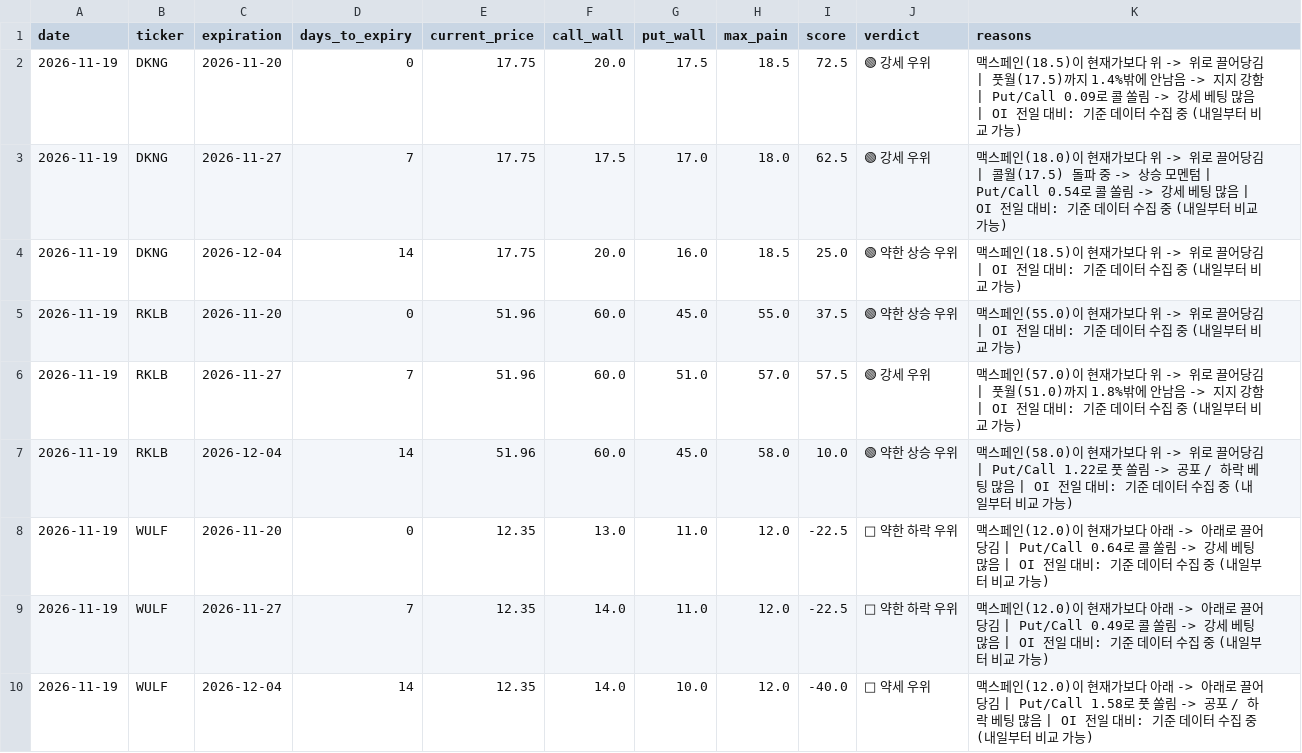
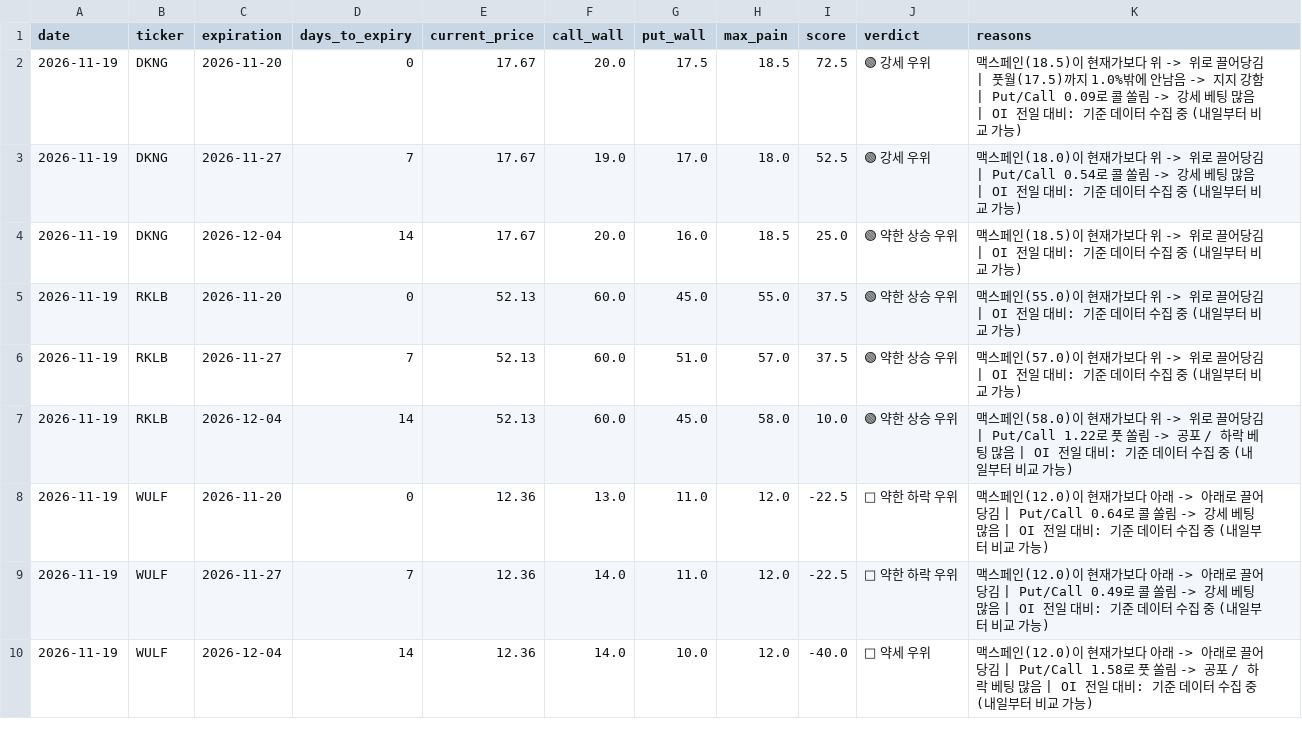
Before and after one commit to kwonbora1220/option-wall, a CSV file: data/2026-11-19_predict.csv, drawn as a sheet; only a part is shown; the diff covers the shown part only.

```diff
--- a/data/2026-11-19_predict.csv
+++ b/data/2026-11-19_predict.csv
@@ -1,10 +1,10 @@
 date,ticker,expiration,days_to_expiry,current_price,call_wall,put_wall,max_pain,score,verdict,reasons
-2026-11-19,DKNG,2026-11-20,0,17.75,20.0,17.5,18.5,72.5,🟢 강세 우위,맥스페인(18.5)이 현재가보다 위 -> 위로 끌어당김 | 풋월(17.5)까지 1.4%밖에 안남음 -> 지지 강함 | Put/Call 0.09로 콜 쏠림 -> 강세 베팅 많음 | OI 전일 대비: 기준 데이터 수집 중 (내일부터 비교 가능)
-2026-11-19,DKNG,2026-11-27,7,17.75,17.5,17.0,18.0,62.5,🟢 강세 우위,맥스페인(18.0)이 현재가보다 위 -> 위로 끌어당김 | 콜월(17.5) 돌파 중 -> 상승 모멘텀 | Put/Call 0.54로 콜 쏠림 -> 강세 베팅 많음 | OI 전일 대비: 기준 데이터 수집 중 (내일부터 비교 가능)
-2026-11-19,DKNG,2026-12-04,14,17.75,20.0,16.0,18.5,25.0,🟢 약한 상승 우위,맥스페인(18.5)이 현재가보다 위 -> 위로 끌어당김 | OI 전일 대비: 기준 데이터 수집 중 (내일부터 비교 가능)
-2026-11-19,RKLB,2026-11-20,0,51.96,60.0,45.0,55.0,37.5,🟢 약한 상승 우위,맥스페인(55.0)이 현재가보다 위 -> 위로 끌어당김 | OI 전일 대비: 기준 데이터 수집 중 (내일부터 비교 가능)
-2026-11-19,RKLB,2026-11-27,7,51.96,60.0,51.0,57.0,57.5,🟢 강세 우위,맥스페인(57.0)이 현재가보다 위 -> 위로 끌어당김 | 풋월(51.0)까지 1.8%밖에 안남음 -> 지지 강함 | OI 전일 대비: 기준 데이터 수집 중 (내일부터 비교 가능)
-2026-11-19,RKLB,2026-12-04,14,51.96,60.0,45.0,58.0,10.0,🟢 약한 상승 우위,맥스페인(58.0)이 현재가보다 위 -> 위로 끌어당김 | Put/Call 1.22로 풋 쏠림 -> 공포 / 하락 베팅 많음 | OI 전일 대비: 기준 데이터 수집 중 (내일부터 비교 가능)
-2026-11-19,WULF,2026-11-20,0,12.35,13.0,11.0,12.0,-22.5,🔴 약한 하락 우위,맥스페인(12.0)이 현재가보다 아래 -> 아래로 끌어당김 | Put/Call 0.64로 콜 쏠림 -> 강세 베팅 많음 | OI 전일 대비: 기준 데이터 수집 중 (내일부터 비교 가능)
-2026-11-19,WULF,2026-11-27,7,12.35,14.0,11.0,12.0,-22.5,🔴 약한 하락 우위,맥스페인(12.0)이 현재가보다 아래 -> 아래로 끌어당김 | Put/Call 0.49로 콜 쏠림 -> 강세 베팅 많음 | OI 전일 대비: 기준 데이터 수집 중 (내일부터 비교 가능)
-2026-11-19,WULF,2026-12-04,14,12.35,14.0,10.0,12.0,-40.0,🔴 약세 우위,맥스페인(12.0)이 현재가보다 아래 -> 아래로 끌어당김 | Put/Call 1.58로 풋 쏠림 -> 공포 / 하락 베팅 많음 | OI 전일 대비: 기준 데이터 수집 중 (내일부터 비교 가능)
+2026-11-19,DKNG,2026-11-20,0,17.67,20.0,17.5,18.5,72.5,🟢 강세 우위,맥스페인(18.5)이 현재가보다 위 -> 위로 끌어당김 | 풋월(17.5)까지 1.0%밖에 안남음 -> 지지 강함 | Put/Call 0.09로 콜 쏠림 -> 강세 베팅 많음 | OI 전일 대비: 기준 데이터 수집 중 (내일부터 비교 가능)
+2026-11-19,DKNG,2026-11-27,7,17.67,19.0,17.0,18.0,52.5,🟢 강세 우위,맥스페인(18.0)이 현재가보다 위 -> 위로 끌어당김 | Put/Call 0.54로 콜 쏠림 -> 강세 베팅 많음 | OI 전일 대비: 기준 데이터 수집 중 (내일부터 비교 가능)
+2026-11-19,DKNG,2026-12-04,14,17.67,20.0,16.0,18.5,25.0,🟢 약한 상승 우위,맥스페인(18.5)이 현재가보다 위 -> 위로 끌어당김 | OI 전일 대비: 기준 데이터 수집 중 (내일부터 비교 가능)
+2026-11-19,RKLB,2026-11-20,0,52.13,60.0,45.0,55.0,37.5,🟢 약한 상승 우위,맥스페인(55.0)이 현재가보다 위 -> 위로 끌어당김 | OI 전일 대비: 기준 데이터 수집 중 (내일부터 비교 가능)
+2026-11-19,RKLB,2026-11-27,7,52.13,60.0,51.0,57.0,37.5,🟢 약한 상승 우위,맥스페인(57.0)이 현재가보다 위 -> 위로 끌어당김 | OI 전일 대비: 기준 데이터 수집 중 (내일부터 비교 가능)
+2026-11-19,RKLB,2026-12-04,14,52.13,60.0,45.0,58.0,10.0,🟢 약한 상승 우위,맥스페인(58.0)이 현재가보다 위 -> 위로 끌어당김 | Put/Call 1.22로 풋 쏠림 -> 공포 / 하락 베팅 많음 | OI 전일 대비: 기준 데이터 수집 중 (내일부터 비교 가능)
+2026-11-19,WULF,2026-11-20,0,12.36,13.0,11.0,12.0,-22.5,🔴 약한 하락 우위,맥스페인(12.0)이 현재가보다 아래 -> 아래로 끌어당김 | Put/Call 0.64로 콜 쏠림 -> 강세 베팅 많음 | OI 전일 대비: 기준 데이터 수집 중 (내일부터 비교 가능)
+2026-11-19,WULF,2026-11-27,7,12.36,14.0,11.0,12.0,-22.5,🔴 약한 하락 우위,맥스페인(12.0)이 현재가보다 아래 -> 아래로 끌어당김 | Put/Call 0.49로 콜 쏠림 -> 강세 베팅 많음 | OI 전일 대비: 기준 데이터 수집 중 (내일부터 비교 가능)
+2026-11-19,WULF,2026-12-04,14,12.36,14.0,10.0,12.0,-40.0,🔴 약세 우위,맥스페인(12.0)이 현재가보다 아래 -> 아래로 끌어당김 | Put/Call 1.58로 풋 쏠림 -> 공포 / 하락 베팅 많음 | OI 전일 대비: 기준 데이터 수집 중 (내일부터 비교 가능)
```
Also changed, not shown: 21 edited cells elsewhere in this file, data/2026-11-19_DKNG.csv, data/2026-11-19_RKLB.csv, 20 other files.
